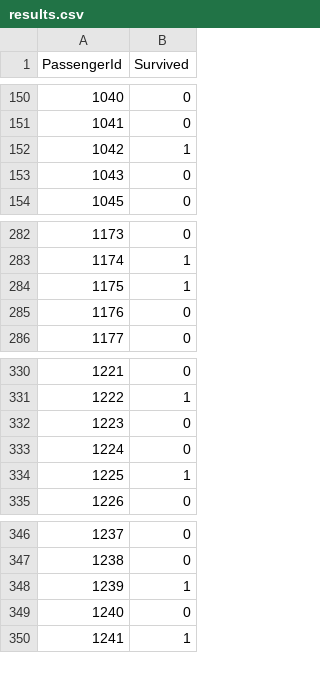
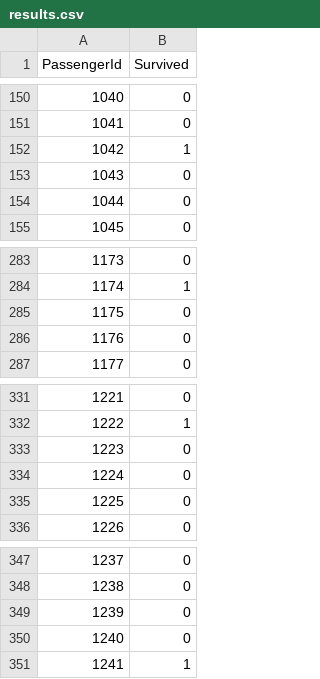
Before and after one commit to MrMJ06/Titanic, a CSV file: results.csv, drawn as a sheet; only a part is shown, gaps mark what is left out; removed rows and columns are numbered as before the commit, all else as after; the diff covers the shown part only; the diff names each change by its address in the sheet, - before the commit and + after, or states it on an @@ line.

```diff
--- a/results.csv
+++ b/results.csv
+row 153: 1043 | 0
@@ column A (PassengerId) renumbered in row 154 @@
-row 284: 1175 | 1
+row 285: 1175 | 0
-row 334: 1225 | 1
+row 335: 1225 | 0
-row 348: 1239 | 1
+row 349: 1239 | 0
```
Also changed, not shown: 5 added rows and 5 removed rows elsewhere in this file, 1 other file.
